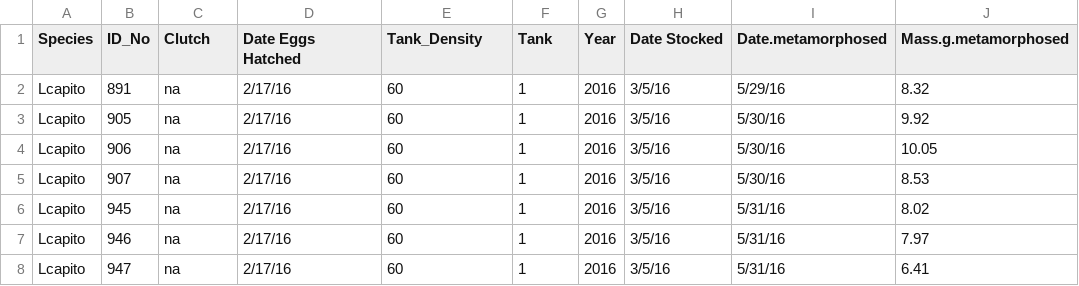
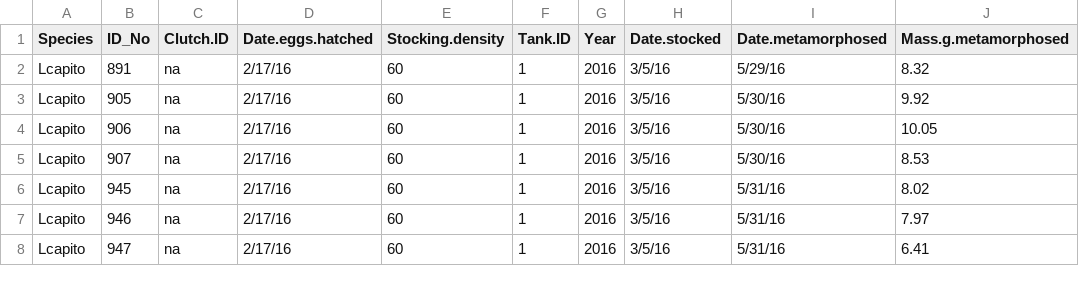
Before and after one commit to Maerz-Lab/Kaplan-Senior-Thesis, a CSV file: Rcapito_MetamorphLog_2016.csv, drawn as a sheet; only a part is shown; the diff names each change by its address in the sheet, - before the commit and + after, or states it on an @@ line.

Commit message:
downloaded weather, checked all missing data, used consistent titles for each year

```diff
--- a/Rcapito_MetamorphLog_2016.csv
+++ b/Rcapito_MetamorphLog_2016.csv
-C1: Clutch
+C1: Clutch.ID
-D1: Date Eggs Hatched
+D1: Date.eggs.hatched
-E1: Tank_Density
+E1: Stocking.density
-F1: Tank
+F1: Tank.ID
-H1: Date Stocked
+H1: Date.stocked
```
Also changed, not shown: Rcapito_MetamorphLog_2015.csv, 8 other files.
